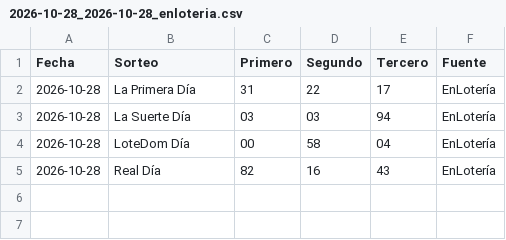
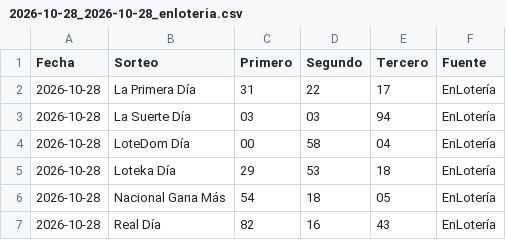
Before and after one commit to Blesseddas/Cpfy-ltrias, a CSV file: nuevos/procesados/2026-10-28_2026-10-28_enloteria.csv, drawn as a sheet.

```diff
--- a/nuevos/procesados/2026-10-28_2026-10-28_enloteria.csv
+++ b/nuevos/procesados/2026-10-28_2026-10-28_enloteria.csv
@@ -4,2 +4,4 @@ Fecha,Sorteo,Primero,Segundo,Tercero,Fuente
 2026-10-28,LoteDom Día,00,58,04,EnLotería
+2026-10-28,Loteka Día,29,53,18,EnLotería
+2026-10-28,Nacional Gana Más,54,18,05,EnLotería
 2026-10-28,Real Día,82,16,43,EnLotería
```
Also changed, not shown: datos/quinielas.csv, 1 other file.
